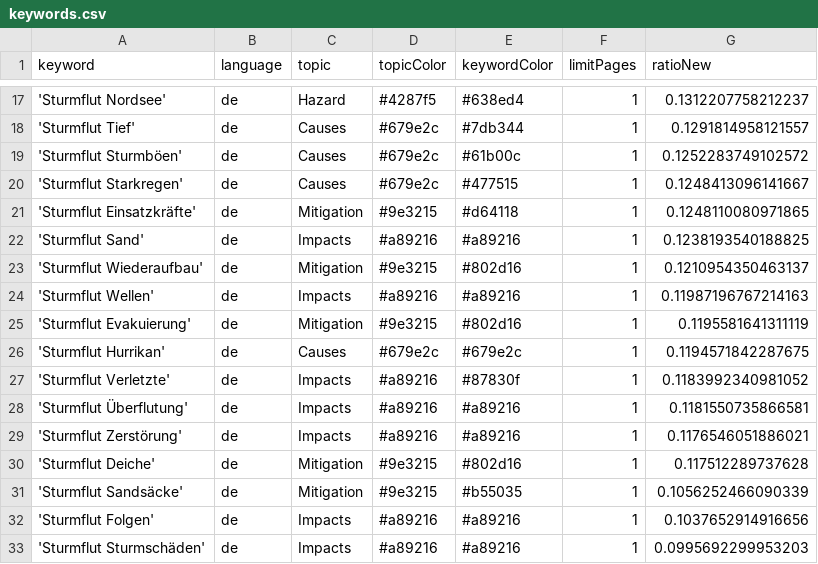
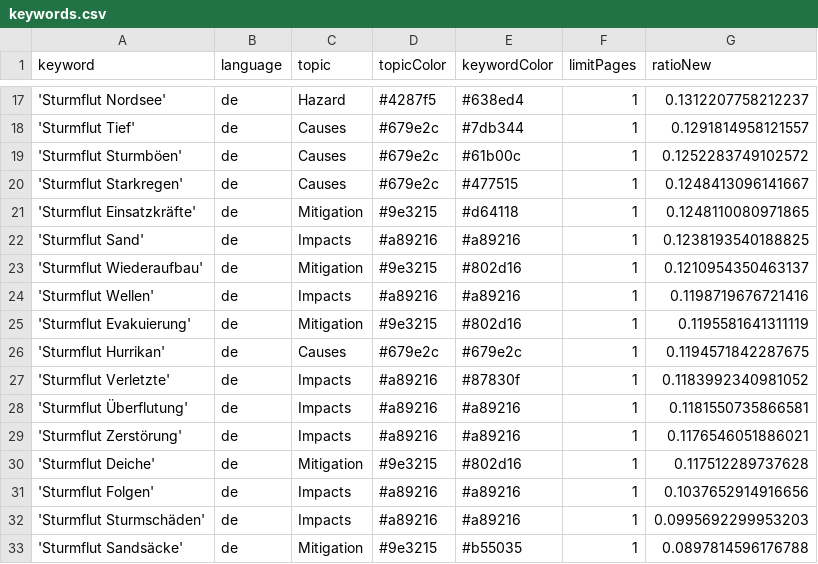
Before and after one commit to MomoMusic/winterIsComing2, a CSV file: keywords.csv, drawn as a sheet; only a part is shown, gaps mark what is left out.

Commit message:
Commit from GitHub Actions (harvest:0.0)

```diff
--- a/keywords.csv
+++ b/keywords.csv
@@ -23,3 +23,3 @@ keyword,language,topic,topicColor,keywordColor,limitPages,ratioNew
 'Sturmflut Wiederaufbau',de,Mitigation,#9e3215,#802d16,1,0.1210954350463137
-'Sturmflut Wellen',de,Impacts,#a89216,#a89216,1,0.11987196767214163
+'Sturmflut Wellen',de,Impacts,#a89216,#a89216,1,0.1198719676721416
 'Sturmflut Evakuierung',de,Mitigation,#9e3215,#802d16,1,0.1195581641311119
@@ -30,4 +30,4 @@ keyword,language,topic,topicColor,keywordColor,limitPages,ratioNew
 'Sturmflut Deiche',de,Mitigation,#9e3215,#802d16,1,0.117512289737628
-'Sturmflut Sandsäcke',de,Mitigation,#9e3215,#b55035,1,0.1056252466090339
 'Sturmflut Folgen',de,Impacts,#a89216,#a89216,1,0.1037652914916656
 'Sturmflut Sturmschäden',de,Impacts,#a89216,#a89216,1,0.0995692299953203
+'Sturmflut Sandsäcke',de,Mitigation,#9e3215,#b55035,1,0.0897814596176788
```
